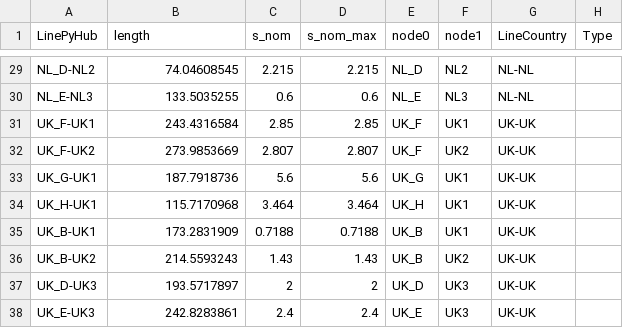
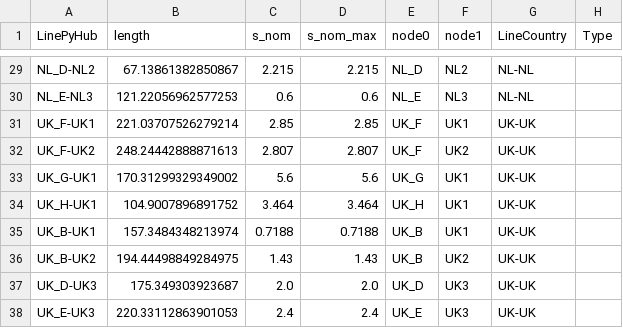
Before and after one commit to UU-ER/AdOpT-NET0_DAC-Offshore, a CSV file: dac_offshore/clean_data/networks_topology/electricityAC.csv, drawn as a sheet; only a part is shown, gaps mark what is left out; the diff covers the shown part only; the diff names each change by its address in the sheet, - before the commit and + after, or states it on an @@ line.

```diff
--- a/dac_offshore/clean_data/networks_topology/electricityAC.csv
+++ b/dac_offshore/clean_data/networks_topology/electricityAC.csv
-B29 (length): 74.04608545
+B29 (length): 67.13861382850867
-B30 (length): 133.5035255
+B30 (length): 121.22056962577253
-B31 (length): 243.4316584
+B31 (length): 221.03707526279214
-B32 (length): 273.9853669
+B32 (length): 248.24442888871613
-B33 (length): 187.7918736
+B33 (length): 170.31299329349002
-B34 (length): 115.7170968
+B34 (length): 104.9007896891752
-B35 (length): 173.2831909
+B35 (length): 157.3484348213974
-B36 (length): 214.5593243
+B36 (length): 194.44498849284975
-B37 (length): 193.5717897
+B37 (length): 175.349303923687
-C37 (s_nom): 2
+C37 (s_nom): 2.0
-D37 (s_nom_max): 2
+D37 (s_nom_max): 2.0
-B38 (length): 242.8283861
+B38 (length): 220.33112863901053
```
Also changed, not shown: 30 edited cells elsewhere in this file, dac_offshore/clean_data/networks_topology/electricityDC.csv, 1 other file.
